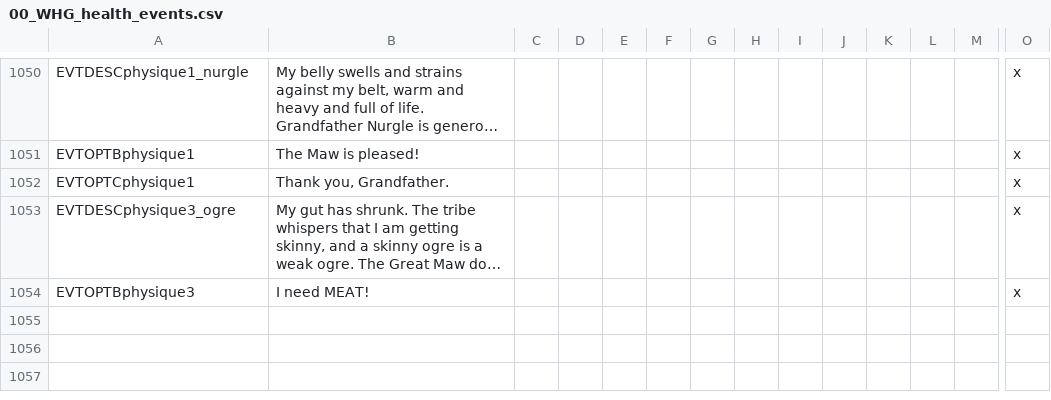
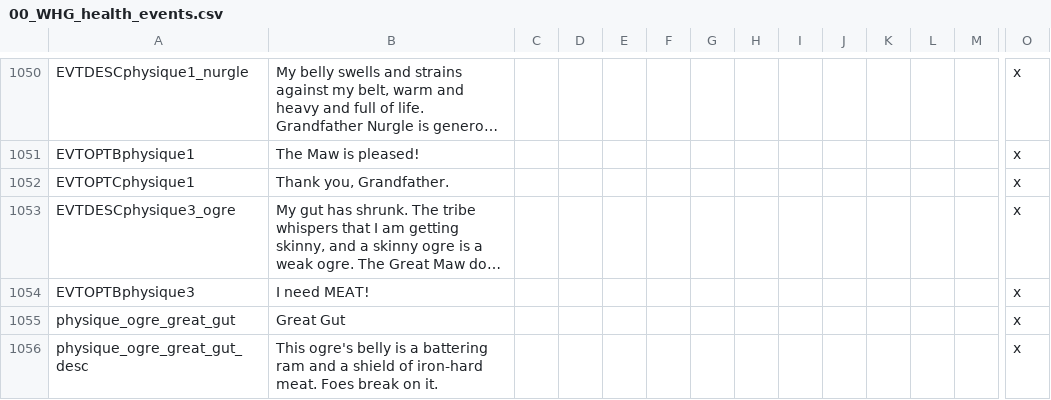
Before and after one commit to Komioski/WH-Geheimnisnacht, a CSV file: localisation/00_WHG_health_events.csv, drawn as a sheet; only a part is shown, gaps mark what is left out; long unchanged cells end in …; rows hold the shown columns only; the diff names each change by its address in the sheet, - before the commit and + after, or states it on an @@ line.

```diff
--- a/localisation/00_WHG_health_events.csv
+++ b/localisation/00_WHG_health_events.csv
+row 1055: physique_ogre_great_gut | Great Gut |  |  |  |  |  |  |  |  |  |  |  | x
+row 1056: physique_ogre_great_gut_desc | This ogre's belly is a battering ram and a shield of iron-hard meat. Foes break on it. |  |  |  |  |  |  |  |  |  |  |  | x
```
Also changed, not shown: 11 other files.
